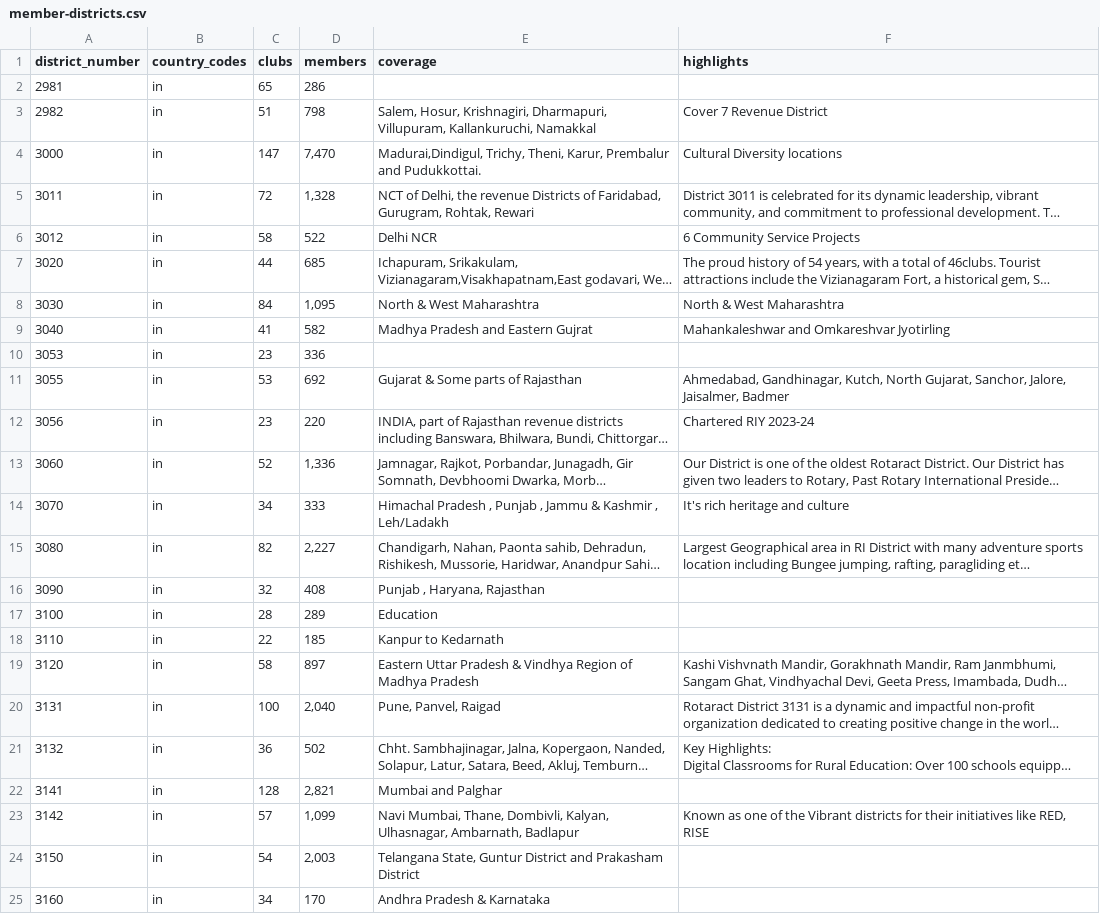
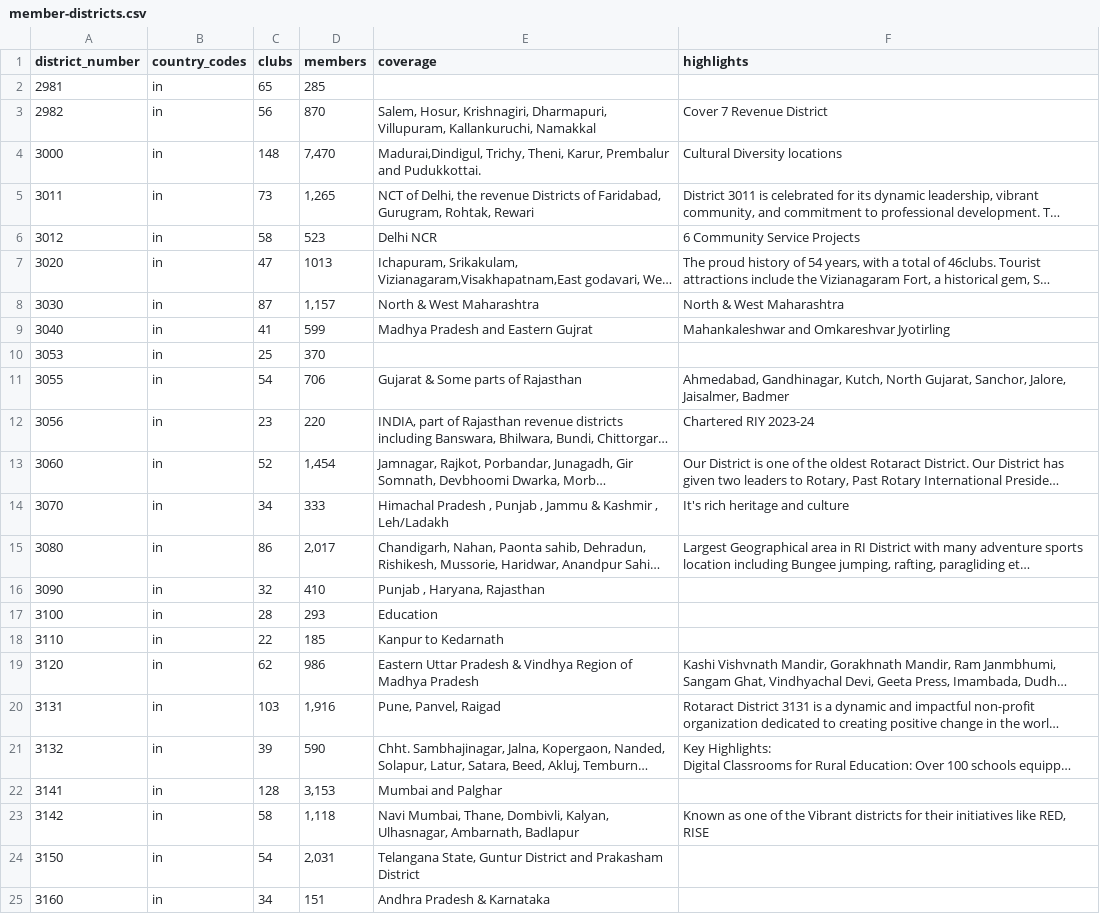
Before and after one commit to rsamdio/RotaractSouthAsiaMDIO, a CSV file: data/member-districts.csv, drawn as a sheet; only a part is shown; long unchanged cells end in …; the diff covers the shown part only; the diff names each change by its address in the sheet, - before the commit and + after, or states it on an @@ line.

```diff
--- a/data/member-districts.csv
+++ b/data/member-districts.csv
-D2 (members): 286
+D2 (members): 285
-C3 (clubs): 51
+C3 (clubs): 56
-D3 (members): 798
+D3 (members): 870
-C4 (clubs): 147
+C4 (clubs): 148
-C5 (clubs): 72
+C5 (clubs): 73
-D5 (members): 1,328
+D5 (members): 1,265
-D6 (members): 522
+D6 (members): 523
-C7 (clubs): 44
+C7 (clubs): 47
-D7 (members): 685
+D7 (members): 1013
-C8 (clubs): 84
+C8 (clubs): 87
-D8 (members): 1,095
+D8 (members): 1,157
-D9 (members): 582
+D9 (members): 599
-C10 (clubs): 23
+C10 (clubs): 25
-D10 (members): 336
+D10 (members): 370
-C11 (clubs): 53
+C11 (clubs): 54
-D11 (members): 692
+D11 (members): 706
-D13 (members): 1,336
+D13 (members): 1,454
-C15 (clubs): 82
+C15 (clubs): 86
-D15 (members): 2,227
+D15 (members): 2,017
-D16 (members): 408
+D16 (members): 410
-D17 (members): 289
+D17 (members): 293
-C19 (clubs): 58
+C19 (clubs): 62
-D19 (members): 897
+D19 (members): 986
-C20 (clubs): 100
+C20 (clubs): 103
-D20 (members): 2,040
+D20 (members): 1,916
-C21 (clubs): 36
+C21 (clubs): 39
-D21 (members): 502
+D21 (members): 590
-D22 (members): 2,821
+D22 (members): 3,153
-C23 (clubs): 57
+C23 (clubs): 58
-D23 (members): 1,099
+D23 (members): 1,118
-D24 (members): 2,003
+D24 (members): 2,031
-D25 (members): 170
+D25 (members): 151
```
Also changed, not shown: 28 edited cells elsewhere in this file, data/rotaract-clubs.csv.
